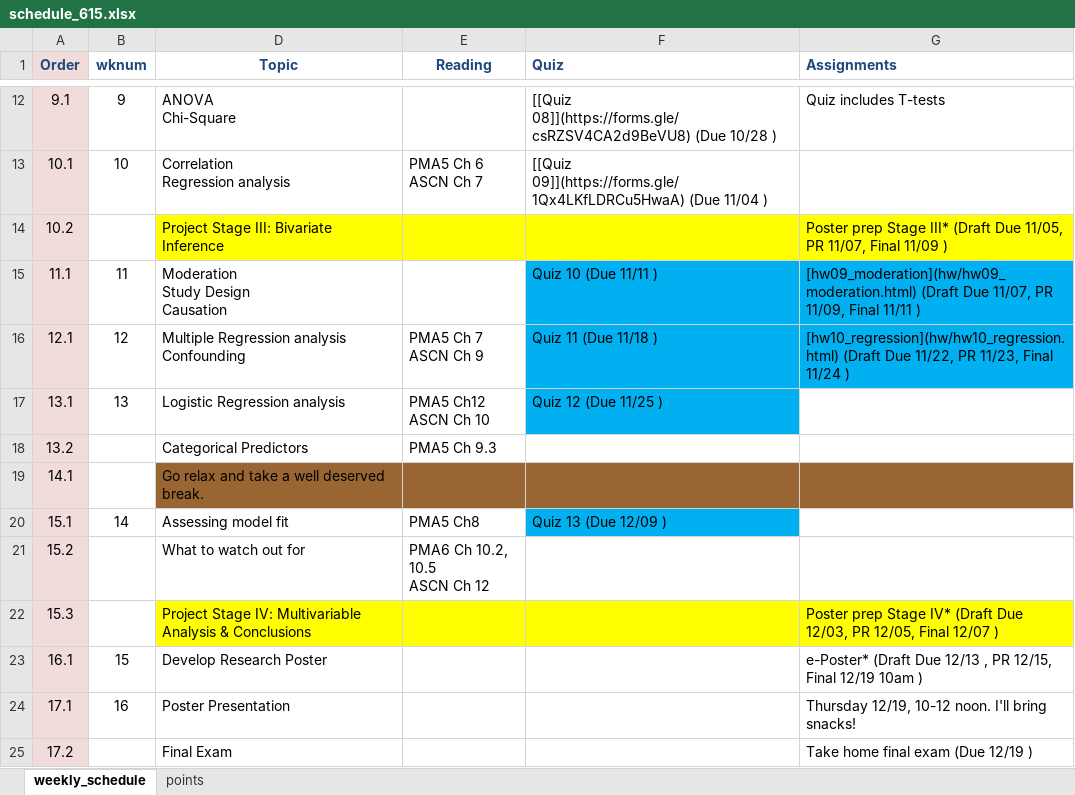
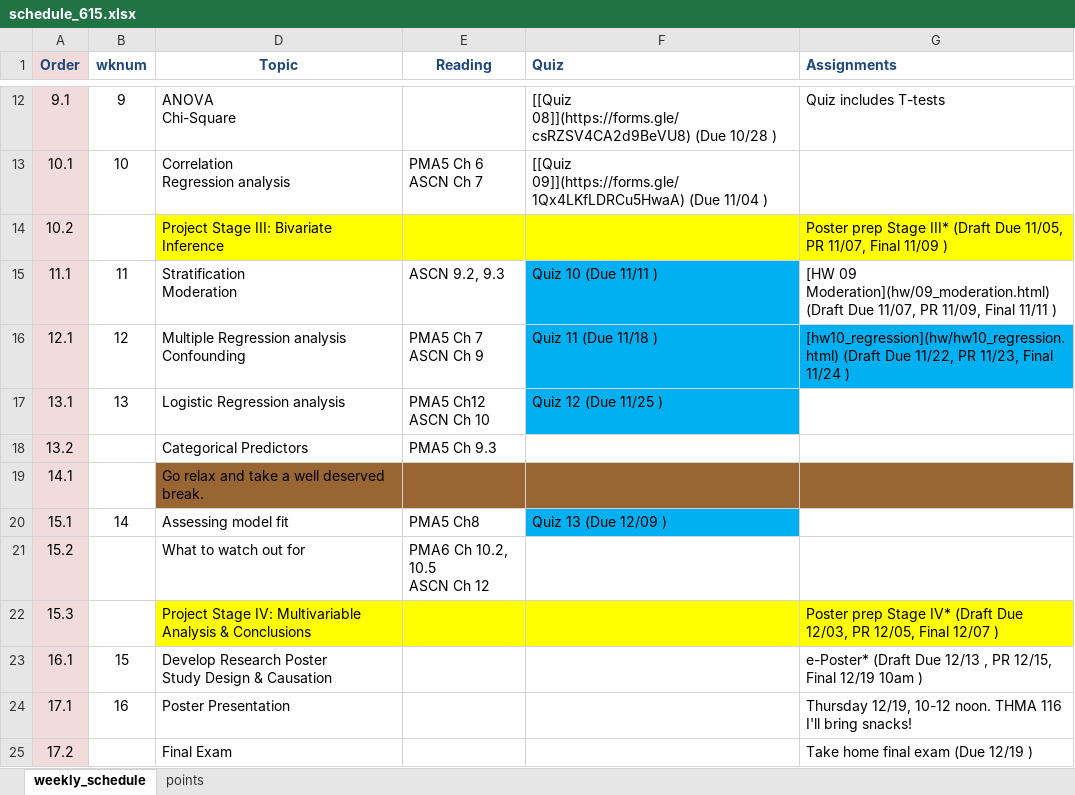
Before and after one commit to norcalbiostat/MATH615_F19_old, an Excel workbook: schedule_615.xlsx, sheet weekly_schedule, drawn as a sheet; only a part is shown, gaps mark what is left out; values as stored, in another font and other column widths than the file's, no borders; ↵ is a line break in a cell; the diff names each change by its address in the sheet, - before the commit and + after, or states it on an @@ line.

```diff
--- a/schedule_615.xlsx (sheet weekly_schedule)
+++ b/schedule_615.xlsx (sheet weekly_schedule)
-D15 (Topic): Moderation ↵ Study Design ↵ Causation
+D15 (Topic): Stratification ↵ Moderation
-E15 (Reading): (empty)
+E15 (Reading): ASCN 9.2, 9.3
-G15 (Assignments): [hw09_moderation](hw/hw09_moderation.html) (Draft Due…
+G15 (Assignments): [HW 09 Moderation](hw/09_moderation.html) (Draft Due…
-G15 fill: #00B0F0
+G15 fill: none
-D23 (Topic): Develop Research Poster
+D23 (Topic): Develop Research Poster ↵ Study Design & Causation
-G24 (Assignments): …10-12 noon. I'll bring…
+G24 (Assignments): …10-12 noon. THMA 116 I'll bring…
```
Also changed, not shown: 14 other files.
